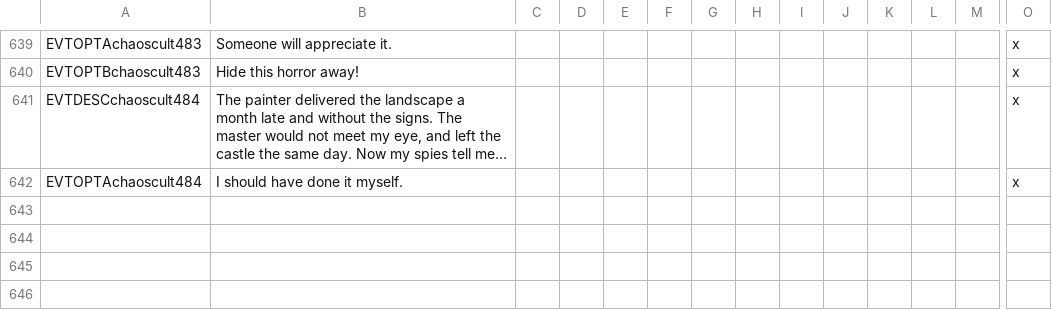
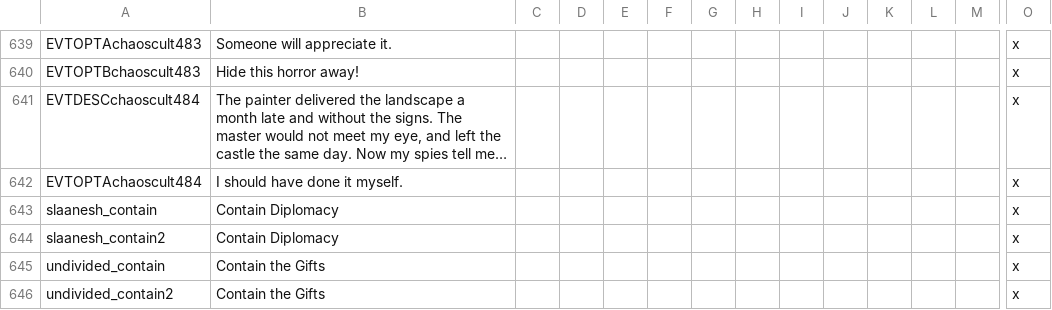
Before and after one commit to Komioski/WH-Geheimnisnacht, a CSV file: localisation/00_WHG_chaos_cult_events.csv, drawn as a sheet; only a part is shown, gaps mark what is left out; long unchanged cells end in …; rows hold the shown columns only; the diff names each change by its address in the sheet, - before the commit and + after, or states it on an @@ line.

```diff
--- a/localisation/00_WHG_chaos_cult_events.csv
+++ b/localisation/00_WHG_chaos_cult_events.csv
+row 643: slaanesh_contain | Contain Diplomacy |  |  |  |  |  |  |  |  |  |  |  | x
+row 644: slaanesh_contain2 | Contain Diplomacy |  |  |  |  |  |  |  |  |  |  |  | x
+row 645: undivided_contain | Contain the Gifts |  |  |  |  |  |  |  |  |  |  |  | x
+row 646: undivided_contain2 | Contain the Gifts |  |  |  |  |  |  |  |  |  |  |  | x
```
Also changed, not shown: localisation/00_WHG_araby_events.csv, localisation/00_WHG_assassins_events.csv, 18 other files.
